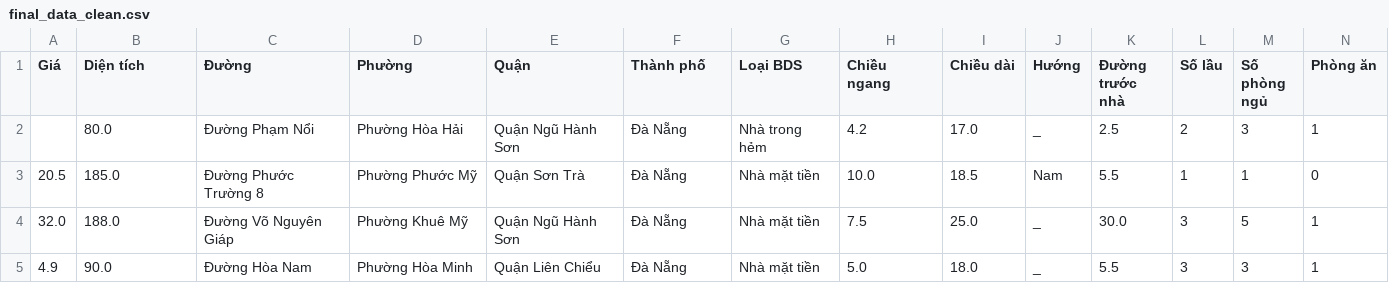
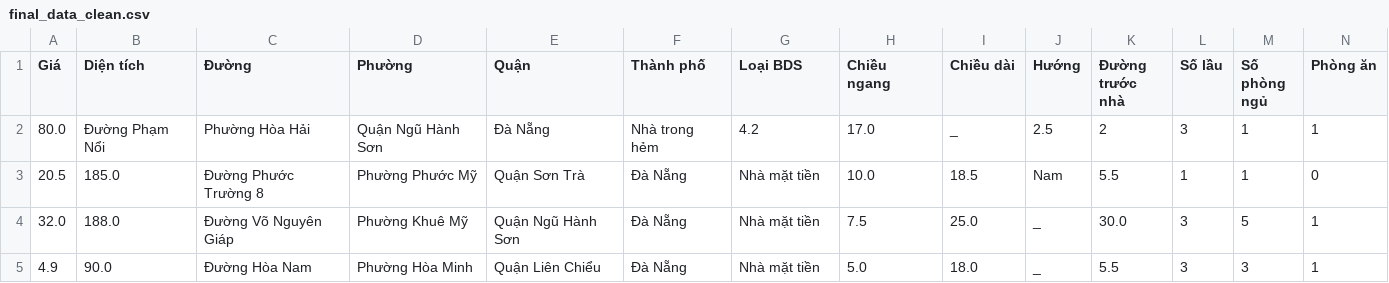
Before and after one commit to Data-not-love/MultiLayer-Perceptron, a CSV file: final_data_clean.csv, drawn as a sheet; only a part is shown; removed rows and columns are numbered as before the commit, all else as after; rows hold the shown columns only; the diff names each change by its address in the sheet, - before the commit and + after, or states it on an @@ line.

```diff
--- a/final_data_clean.csv
+++ b/final_data_clean.csv
-row 2:  | 80.0 | Đường Phạm Nổi | Phường Hòa Hải | Quận Ngũ Hành Sơn | Đà Nẵng | Nhà trong hẻm | 4.2 | 17.0 | _ | 2.5 | 2 | 3 | 1
+row 2: 80.0 | Đường Phạm Nổi | Phường Hòa Hải | Quận Ngũ Hành Sơn | Đà Nẵng | Nhà trong hẻm | 4.2 | 17.0 | _ | 2.5 | 2 | 3 | 1 | 1
```
Also changed, not shown: 4 other files.
